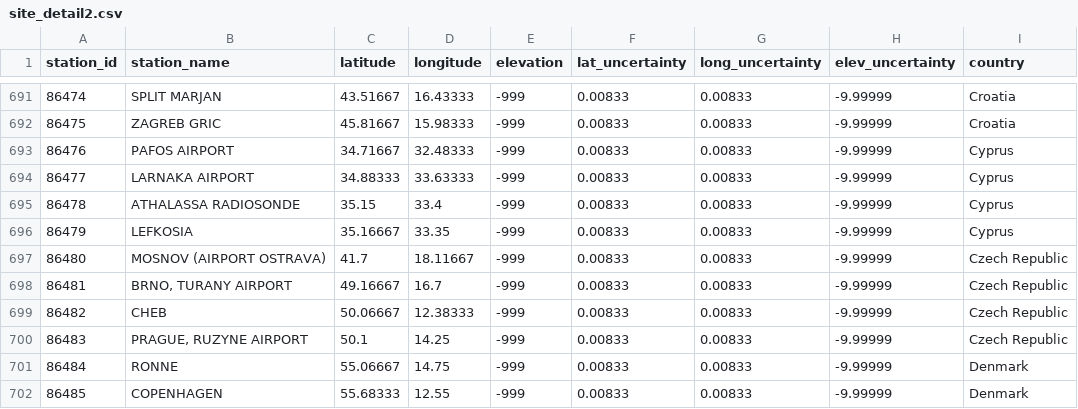
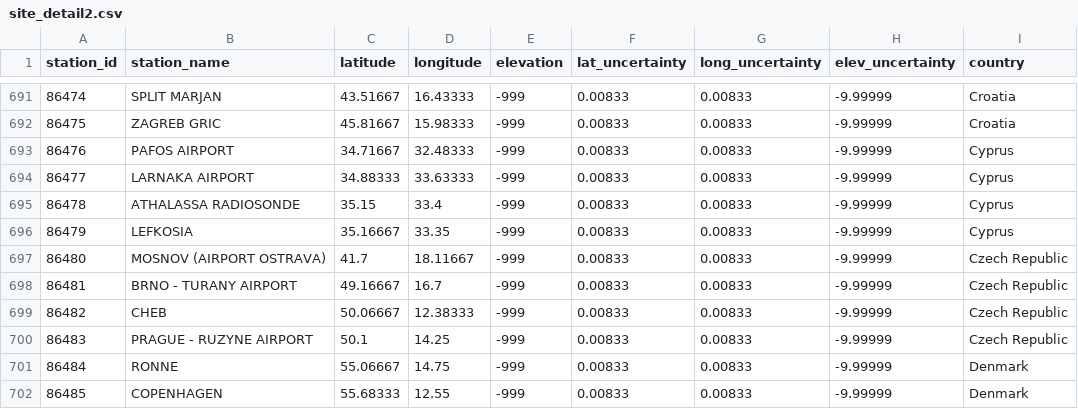
Before and after one commit to artkapl/datascience-workshop, a CSV file: weather_data/site_detail2.csv, drawn as a sheet; only a part is shown, gaps mark what is left out.

Commit message:
Update site_detail2.csv

```diff
--- a/weather_data/site_detail2.csv
+++ b/weather_data/site_detail2.csv
@@ -697,5 +697,5 @@ station_id;station_name;latitude;longitude;elevation;lat_uncertainty;long_uncert
 86480;MOSNOV (AIRPORT OSTRAVA);41.7;18.11667;-999;0.00833;0.00833;-9.99999;Czech Republic
-86481;BRNO, TURANY AIRPORT;49.16667;16.7;-999;0.00833;0.00833;-9.99999;Czech Republic
+86481;BRNO - TURANY AIRPORT;49.16667;16.7;-999;0.00833;0.00833;-9.99999;Czech Republic
 86482;CHEB;50.06667;12.38333;-999;0.00833;0.00833;-9.99999;Czech Republic
-86483;PRAGUE, RUZYNE AIRPORT;50.1;14.25;-999;0.00833;0.00833;-9.99999;Czech Republic
+86483;PRAGUE - RUZYNE AIRPORT;50.1;14.25;-999;0.00833;0.00833;-9.99999;Czech Republic
 86484;RONNE;55.06667;14.75;-999;0.00833;0.00833;-9.99999;Denmark
```
